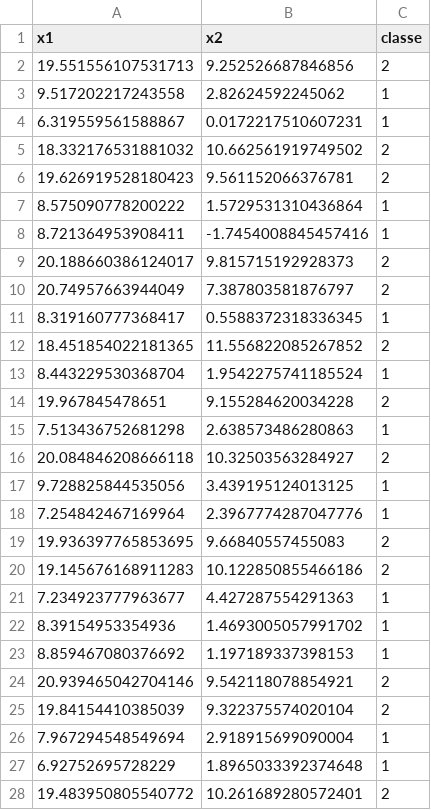
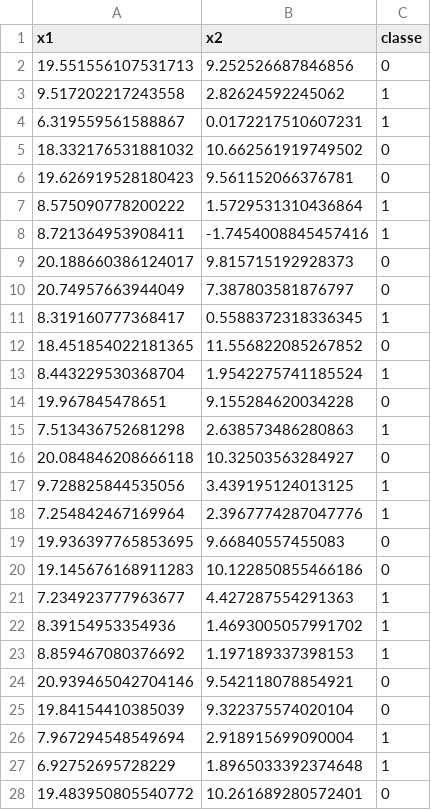
Before and after one commit to viniciusdenovaes/viniciusdenovaes.github.io, a CSV file: aulas/unip/20202/sii_files/trabalhos/02/datasets/dataset01_200.csv, drawn as a sheet; only a part is shown; the diff covers the shown part only.

```diff
--- a/aulas/unip/20202/sii_files/trabalhos/02/datasets/dataset01_200.csv
+++ b/aulas/unip/20202/sii_files/trabalhos/02/datasets/dataset01_200.csv
@@ -1,21 +1,21 @@
 x1,x2,classe
-19.551556107531713,9.252526687846856,2
+19.551556107531713,9.252526687846856,0
 9.517202217243558,2.82624592245062,1
 6.319559561588867,0.0172217510607231,1
-18.332176531881032,10.662561919749502,2
-19.626919528180423,9.561152066376781,2
+18.332176531881032,10.662561919749502,0
+19.626919528180423,9.561152066376781,0
 8.575090778200222,1.5729531310436864,1
 8.721364953908411,-1.7454008845457416,1
-20.188660386124017,9.815715192928373,2
-20.74957663944049,7.387803581876797,2
+20.188660386124017,9.815715192928373,0
+20.74957663944049,7.387803581876797,0
 8.319160777368417,0.5588372318336345,1
-18.451854022181365,11.556822085267852,2
+18.451854022181365,11.556822085267852,0
 8.443229530368704,1.9542275741185524,1
-19.967845478651,9.155284620034228,2
+19.967845478651,9.155284620034228,0
 7.513436752681298,2.638573486280863,1
-20.084846208666118,10.32503563284927,2
+20.084846208666118,10.32503563284927,0
 9.728825844535056,3.439195124013125,1
 7.254842467169964,2.3967774287047776,1
-19.936397765853695,9.66840557455083,2
-19.145676168911283,10.122850855466186,2
+19.936397765853695,9.66840557455083,0
+19.145676168911283,10.122850855466186,0
 7.234923777963677,4.427287554291363,1
@@ -23,6 +23,6 @@ x1,x2,classe
 8.859467080376692,1.197189337398153,1
-20.939465042704146,9.542118078854921,2
-19.84154410385039,9.322375574020104,2
+20.939465042704146,9.542118078854921,0
+19.84154410385039,9.322375574020104,0
 7.967294548549694,2.918915699090004,1
 6.92752695728229,1.8965033392374648,1
-19.483950805540772,10.261689280572401,2
+19.483950805540772,10.261689280572401,0
```
Also changed, not shown: 187 edited cells elsewhere in this file, aulas/unip/20202/sii_files/trabalhos/02/datasets/dataset00_2k.csv, 1 other file.
